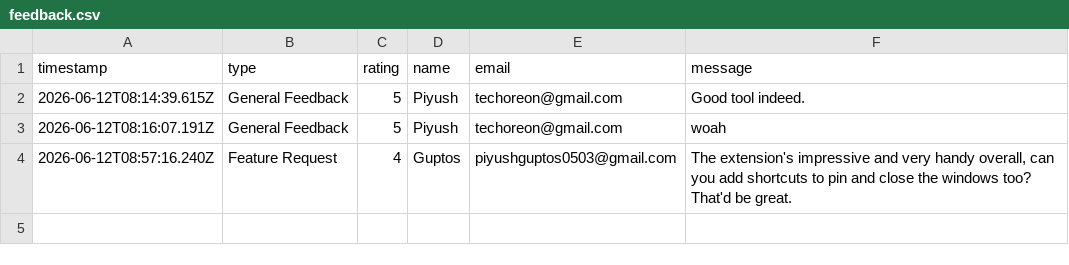
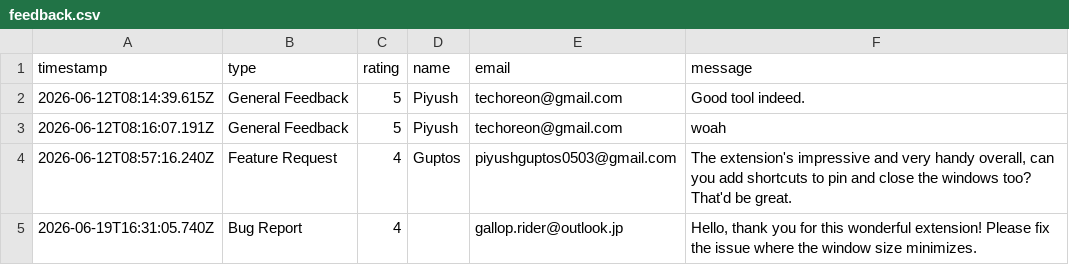
Before and after one commit to gopeekapp/gopeek, a CSV file: feedback.csv, drawn as a sheet; the diff names each change by its address in the sheet, - before the commit and + after, or states it on an @@ line.

Commit message:
feedback: Bug Report (4★) from anonymous

```diff
--- a/feedback.csv
+++ b/feedback.csv
+row 5: 2026-06-19T16:31:05.740Z | Bug Report | 4 |  | gallop.rider@outlook.jp | Hello, thank you for this wonderful extension! Please fix the issue where the window size minimizes.
```
